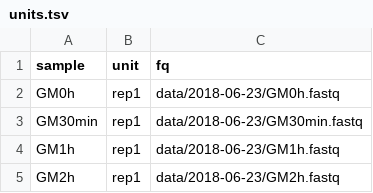
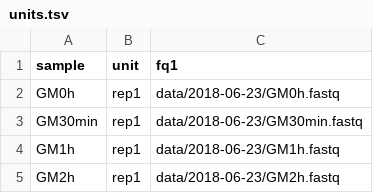
Before and after one commit to nf-core/nascent, a TSV file: config/units.tsv, drawn as a sheet; only a part is shown.

Commit message:
feat: can use multiple units

```diff
--- a/config/units.tsv
+++ b/config/units.tsv
@@ -1,2 +1,2 @@
-sample	unit	fq
+sample	unit	fq1
 GM0h	rep1	data/2018-06-23/GM0h.fastq
```
Also changed, not shown: 7 other files.
